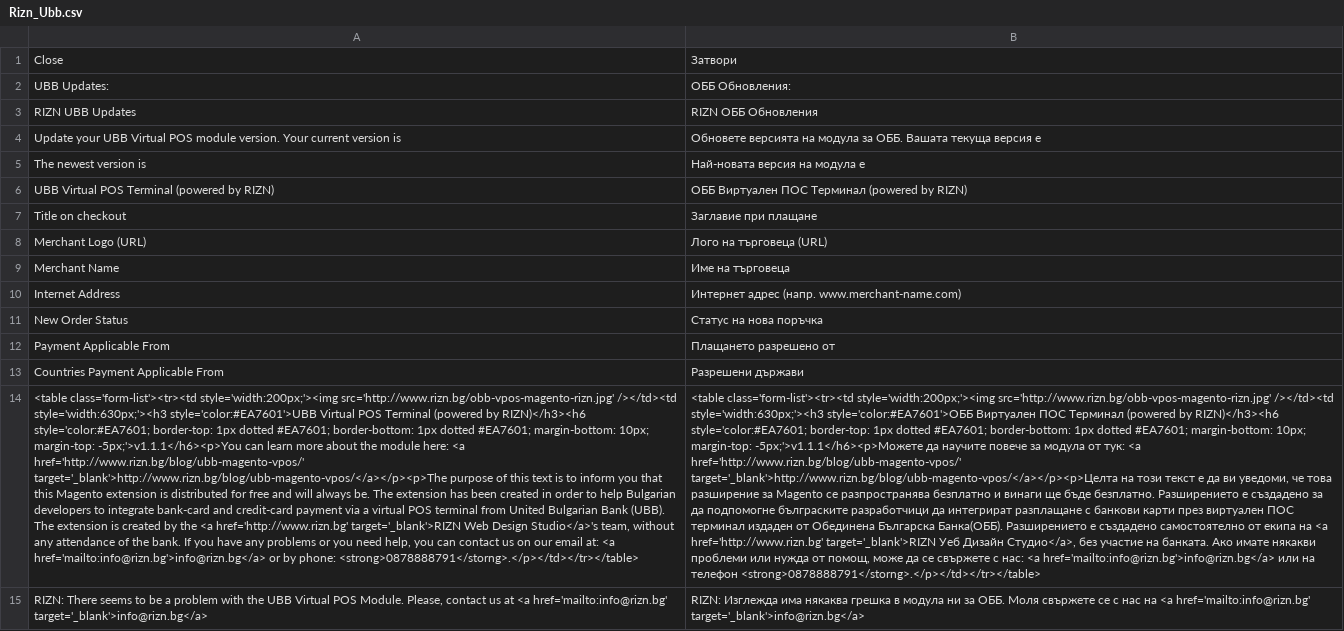
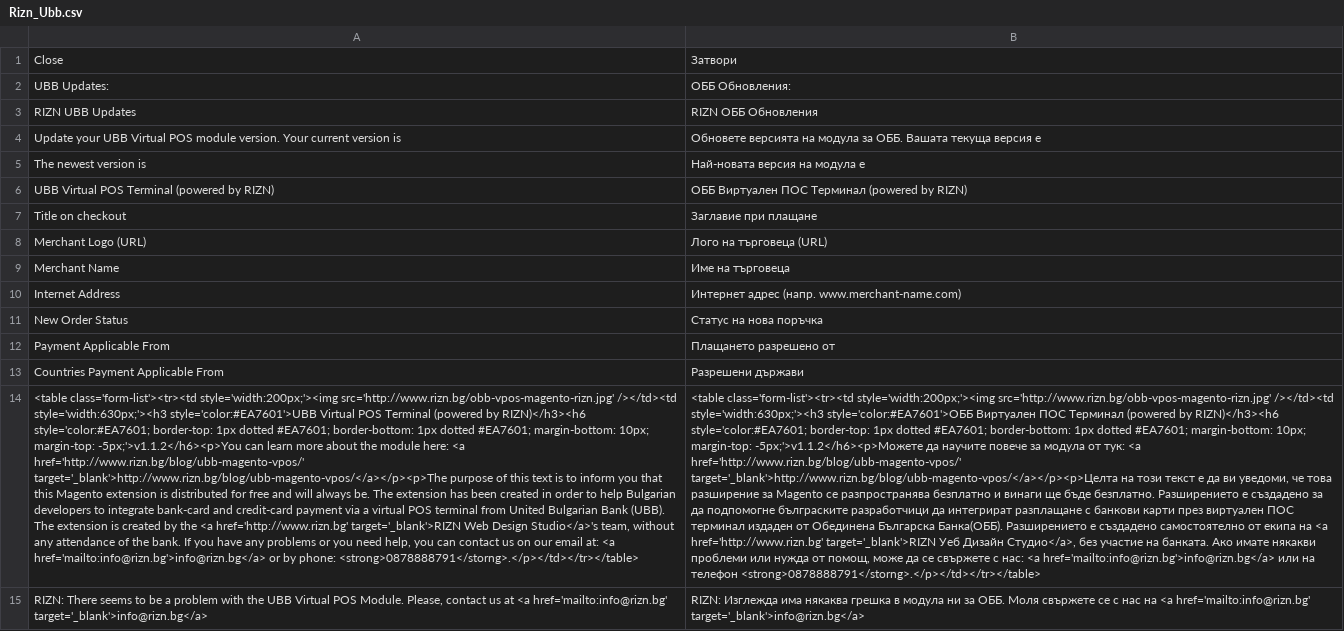
Before and after one commit to riznmage/Magento-UBB-VPOS, a CSV file: app/locale/bg_BG/Rizn_Ubb.csv, drawn as a sheet; the diff names each change by its address in the sheet, - before the commit and + after, or states it on an @@ line.

Commit message:
Updated version to 1.1.2

```diff
--- a/app/locale/bg_BG/Rizn_Ubb.csv
+++ b/app/locale/bg_BG/Rizn_Ubb.csv
-A14: …10px; margin-top: -5px;'>v1.1.1</h6><p>You can learn…
+A14: …10px; margin-top: -5px;'>v1.1.2</h6><p>You can learn…
-B14: …10px; margin-top: -5px;'>v1.1.1</h6><p>Можете да научите…
+B14: …10px; margin-top: -5px;'>v1.1.2</h6><p>Можете да научите…
```
